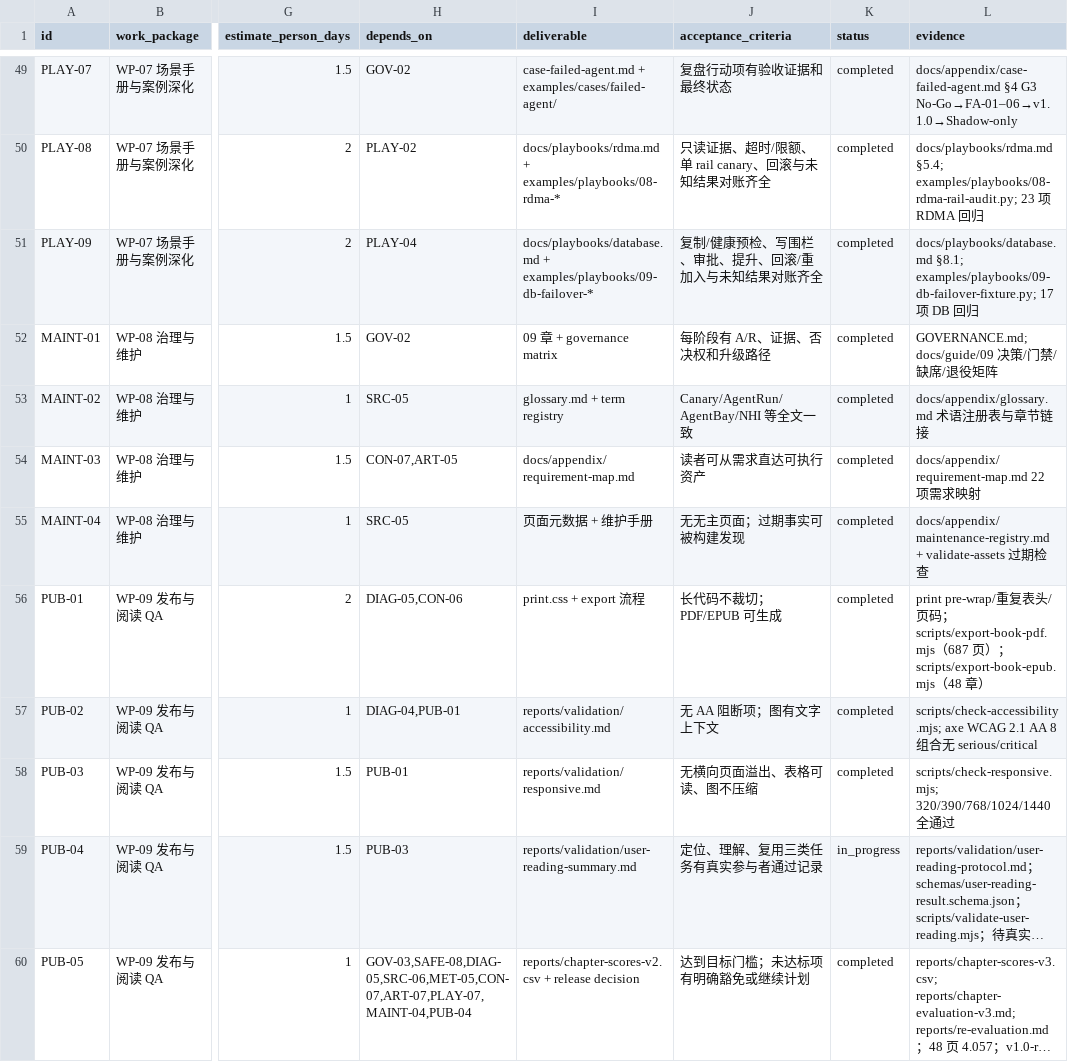
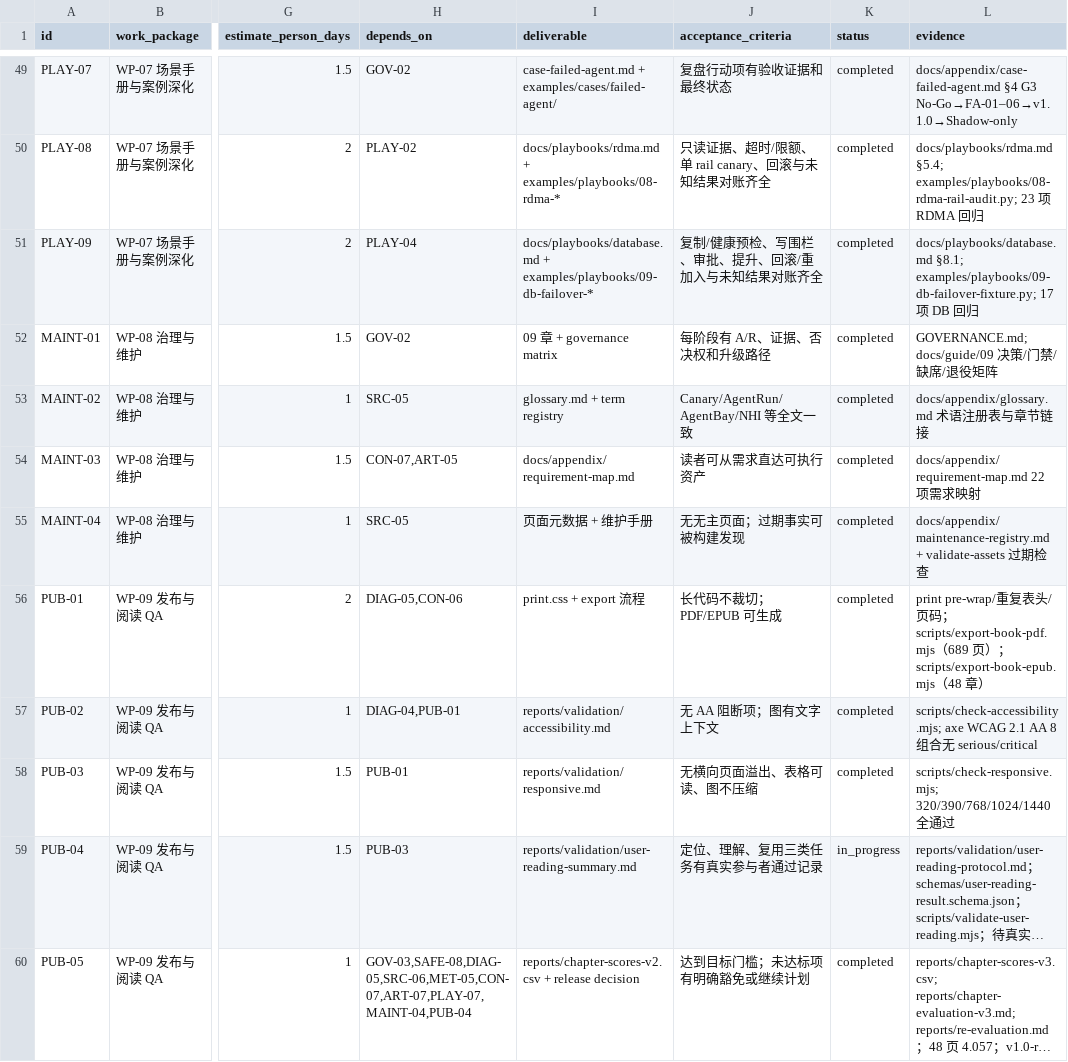
Before and after one commit to ai-guru-global/the-ops-agent-book, a CSV file: reports/improvement-backlog.csv, drawn as a sheet; only a part is shown, gaps mark what is left out; long unchanged cells end in …; the diff covers the shown part only; the diff names each change by its address in the sheet, - before the commit and + after, or states it on an @@ line.

```diff
--- a/reports/improvement-backlog.csv
+++ b/reports/improvement-backlog.csv
-L56 (evidence): …scripts/export-book-pdf.mjs（687 页）…
+L56 (evidence): …scripts/export-book-pdf.mjs（689 页）…
```
Also changed, not shown: 1 added row and 3 edited cells elsewhere in this file, 32 other files.
